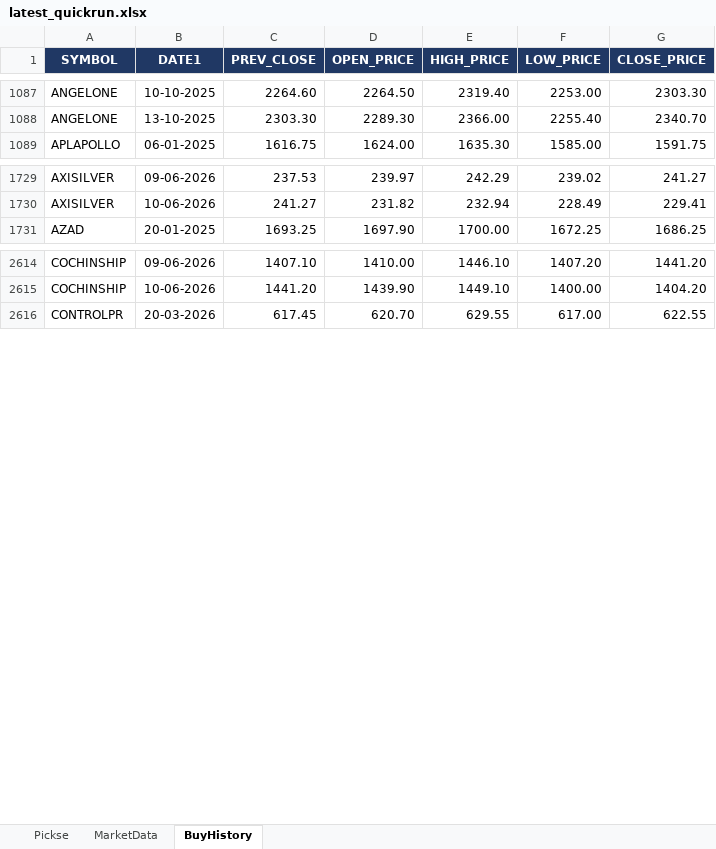
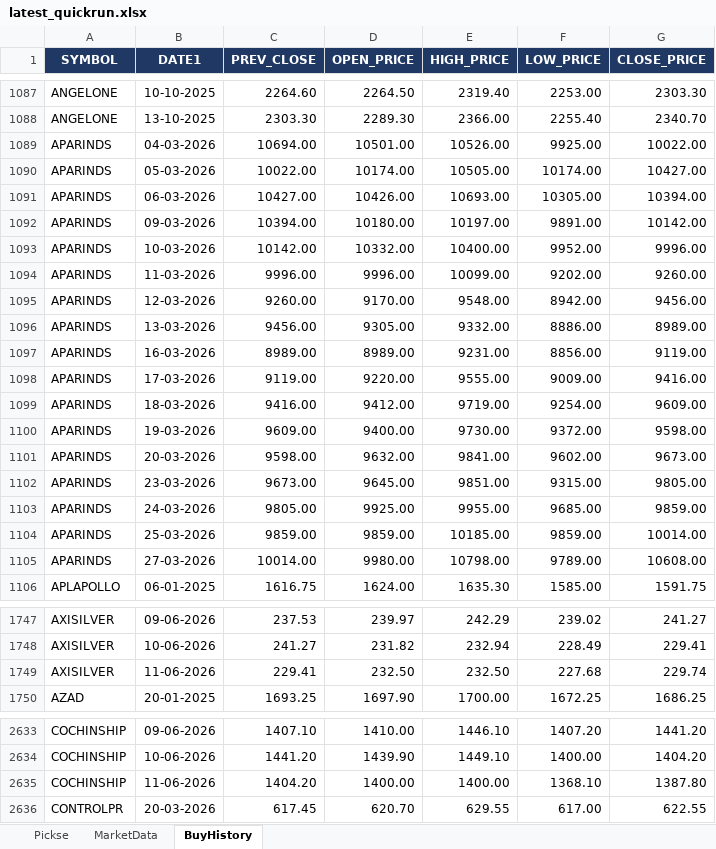
Before and after one commit to spurandhar0/nse-trading-simulation, an Excel workbook: output/latest_quickrun.xlsx, sheet BuyHistory, drawn as a sheet; only a part is shown, gaps mark what is left out; values as stored, in another font and other column widths than the file's, no borders; the diff covers the shown part only; the diff names each change by its address in the sheet, - before the commit and + after, or states it on an @@ line.

```diff
--- a/output/latest_quickrun.xlsx (sheet BuyHistory)
+++ b/output/latest_quickrun.xlsx (sheet BuyHistory)
+row 1089: APARINDS | 04-03-2026 | 10694.00 | 10501.00 | 10526.00 | 9925.00 | 10022.00
+row 1090: APARINDS | 05-03-2026 | 10022.00 | 10174.00 | 10505.00 | 10174.00 | 10427.00
+row 1091: APARINDS | 06-03-2026 | 10427.00 | 10426.00 | 10693.00 | 10305.00 | 10394.00
+row 1092: APARINDS | 09-03-2026 | 10394.00 | 10180.00 | 10197.00 | 9891.00 | 10142.00
+row 1093: APARINDS | 10-03-2026 | 10142.00 | 10332.00 | 10400.00 | 9952.00 | 9996.00
+row 1094: APARINDS | 11-03-2026 | 9996.00 | 9996.00 | 10099.00 | 9202.00 | 9260.00
+row 1095: APARINDS | 12-03-2026 | 9260.00 | 9170.00 | 9548.00 | 8942.00 | 9456.00
+row 1096: APARINDS | 13-03-2026 | 9456.00 | 9305.00 | 9332.00 | 8886.00 | 8989.00
+row 1097: APARINDS | 16-03-2026 | 8989.00 | 8989.00 | 9231.00 | 8856.00 | 9119.00
+row 1098: APARINDS | 17-03-2026 | 9119.00 | 9220.00 | 9555.00 | 9009.00 | 9416.00
+row 1099: APARINDS | 18-03-2026 | 9416.00 | 9412.00 | 9719.00 | 9254.00 | 9609.00
+row 1100: APARINDS | 19-03-2026 | 9609.00 | 9400.00 | 9730.00 | 9372.00 | 9598.00
+row 1101: APARINDS | 20-03-2026 | 9598.00 | 9632.00 | 9841.00 | 9602.00 | 9673.00
+row 1102: APARINDS | 23-03-2026 | 9673.00 | 9645.00 | 9851.00 | 9315.00 | 9805.00
+row 1103: APARINDS | 24-03-2026 | 9805.00 | 9925.00 | 9955.00 | 9685.00 | 9859.00
+row 1104: APARINDS | 25-03-2026 | 9859.00 | 9859.00 | 10185.00 | 9859.00 | 10014.00
+row 1105: APARINDS | 27-03-2026 | 10014.00 | 9980.00 | 10798.00 | 9789.00 | 10608.00
+row 1749: AXISILVER | 11-06-2026 | 229.41 | 232.50 | 232.50 | 227.68 | 229.74
+row 2635: COCHINSHIP | 11-06-2026 | 1404.20 | 1400.00 | 1400.00 | 1368.10 | 1387.80
```
Also changed, not shown: 20 added rows and 21 removed rows elsewhere in this sheet, sheet Pickse, sheet MarketData.
